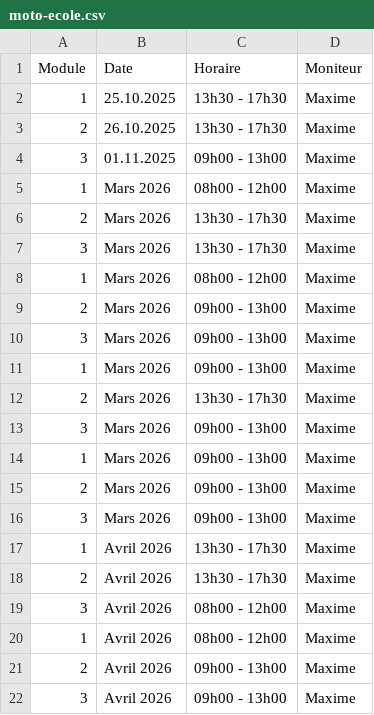
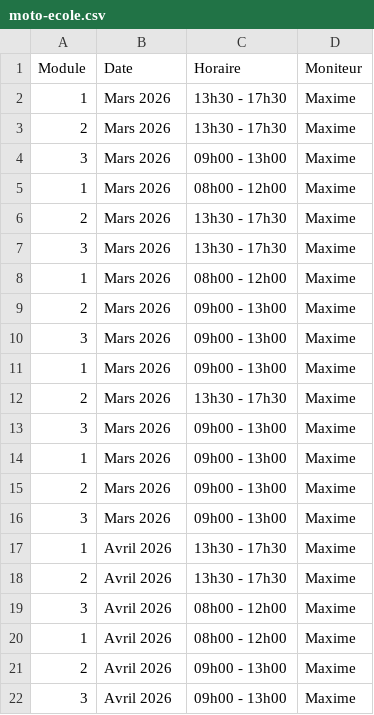
Before and after one commit to Pit-Lane-Auto-Ecole/data, a CSV file: moto-ecole.csv, drawn as a sheet.

Commit message:
Update moto-ecole.csv

```diff
--- a/moto-ecole.csv
+++ b/moto-ecole.csv
@@ -1,5 +1,5 @@
 Module,Date,Horaire,Moniteur
-1,25.10.2025,13h30 - 17h30,Maxime
-2,26.10.2025,13h30 - 17h30,Maxime
-3,01.11.2025,09h00 - 13h00,Maxime
+1,Mars 2026,13h30 - 17h30,Maxime
+2,Mars 2026,13h30 - 17h30,Maxime
+3,Mars 2026,09h00 - 13h00,Maxime
 1,Mars 2026,08h00 - 12h00,Maxime
```
